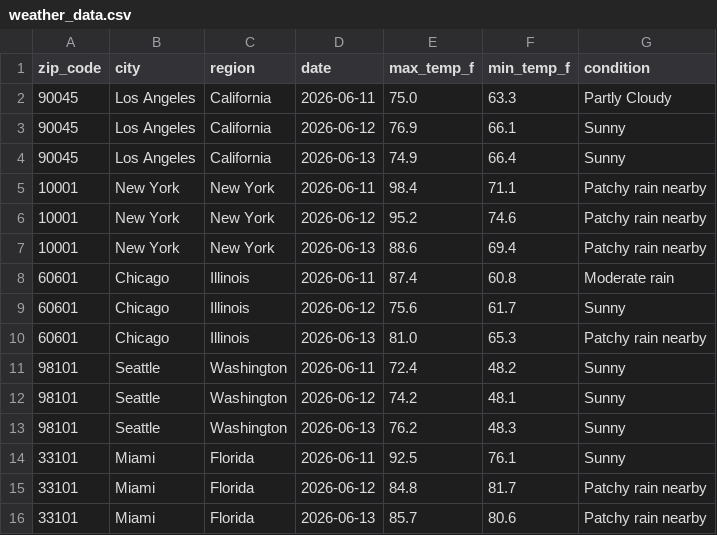
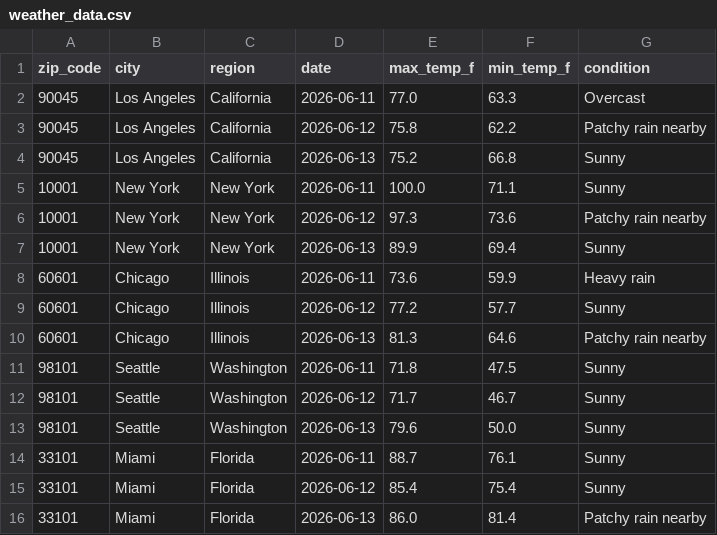
Before and after one commit to djain2905/weather-api-pipeline, a CSV file: weather_data.csv, drawn as a sheet; only a part is shown; the diff covers the shown part only.

```diff
--- a/weather_data.csv
+++ b/weather_data.csv
@@ -1,16 +1,16 @@
 zip_code,city,region,date,max_temp_f,min_temp_f,condition
-90045,Los Angeles,California,2026-06-11,75.0,63.3,Partly Cloudy
-90045,Los Angeles,California,2026-06-12,76.9,66.1,Sunny
-90045,Los Angeles,California,2026-06-13,74.9,66.4,Sunny
-10001,New York,New York,2026-06-11,98.4,71.1,Patchy rain nearby
-10001,New York,New York,2026-06-12,95.2,74.6,Patchy rain nearby
-10001,New York,New York,2026-06-13,88.6,69.4,Patchy rain nearby
-60601,Chicago,Illinois,2026-06-11,87.4,60.8,Moderate rain
-60601,Chicago,Illinois,2026-06-12,75.6,61.7,Sunny
-60601,Chicago,Illinois,2026-06-13,81.0,65.3,Patchy rain nearby
-98101,Seattle,Washington,2026-06-11,72.4,48.2,Sunny
-98101,Seattle,Washington,2026-06-12,74.2,48.1,Sunny
-98101,Seattle,Washington,2026-06-13,76.2,48.3,Sunny
-33101,Miami,Florida,2026-06-11,92.5,76.1,Sunny
-33101,Miami,Florida,2026-06-12,84.8,81.7,Patchy rain nearby
-33101,Miami,Florida,2026-06-13,85.7,80.6,Patchy rain nearby
+90045,Los Angeles,California,2026-06-11,77.0,63.3,Overcast
+90045,Los Angeles,California,2026-06-12,75.8,62.2,Patchy rain nearby
+90045,Los Angeles,California,2026-06-13,75.2,66.8,Sunny
+10001,New York,New York,2026-06-11,100.0,71.1,Sunny
+10001,New York,New York,2026-06-12,97.3,73.6,Patchy rain nearby
+10001,New York,New York,2026-06-13,89.9,69.4,Sunny
+60601,Chicago,Illinois,2026-06-11,73.6,59.9,Heavy rain
+60601,Chicago,Illinois,2026-06-12,77.2,57.7,Sunny
+60601,Chicago,Illinois,2026-06-13,81.3,64.6,Patchy rain nearby
+98101,Seattle,Washington,2026-06-11,71.8,47.5,Sunny
+98101,Seattle,Washington,2026-06-12,71.7,46.7,Sunny
+98101,Seattle,Washington,2026-06-13,79.6,50.0,Sunny
+33101,Miami,Florida,2026-06-11,88.7,76.1,Sunny
+33101,Miami,Florida,2026-06-12,85.4,75.4,Sunny
+33101,Miami,Florida,2026-06-13,86.0,81.4,Patchy rain nearby
```
Also changed, not shown: 98 edited cells elsewhere in this file.
